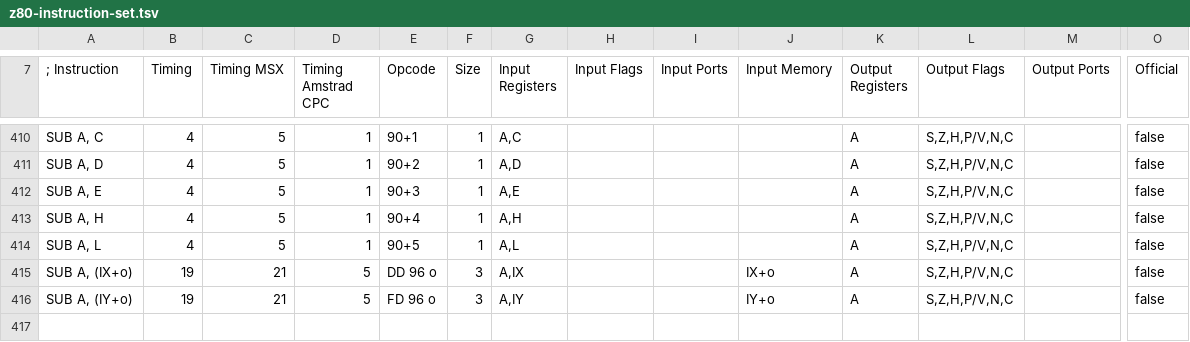
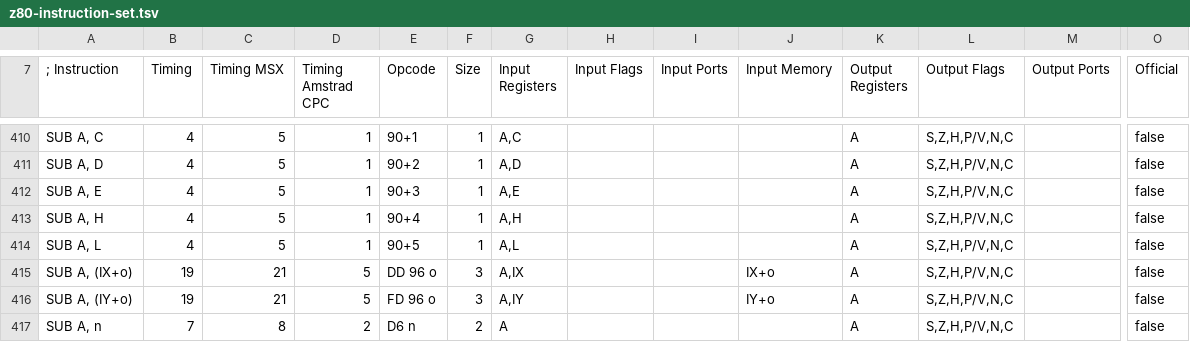
Before and after one commit to santiontanon/mdlz80optimizer, a TSV file: src/main/resources/data/z80-instruction-set.tsv, drawn as a sheet; only a part is shown, gaps mark what is left out; rows hold the shown columns only; the diff names each change by its address in the sheet, - before the commit and + after, or states it on an @@ line.

```diff
--- a/src/main/resources/data/z80-instruction-set.tsv
+++ b/src/main/resources/data/z80-instruction-set.tsv
+row 417: SUB A, n | 7 | 8 | 2 | D6 n | 2 | A |  |  |  | A | S,Z,H,P/V,N,C |  | false
```
Also changed, not shown: 4 other files.
